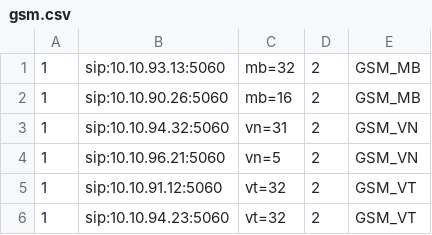
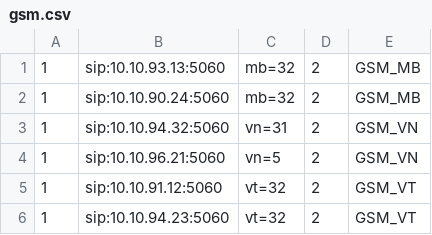
Before and after one commit to devops-itcs/CONFIG-CHANNEL-SIP-TC-92115, a CSV file: gsm.csv, drawn as a sheet.

Commit message:
Update gsm.csv

```diff
--- a/gsm.csv
+++ b/gsm.csv
@@ -1,3 +1,3 @@
 1,sip:10.10.93.13:5060,mb=32,2,GSM_MB
-1,sip:10.10.90.26:5060,mb=16,2,GSM_MB
+1,sip:10.10.90.24:5060,mb=32,2,GSM_MB
 1,sip:10.10.94.32:5060,vn=31,2,GSM_VN
```
